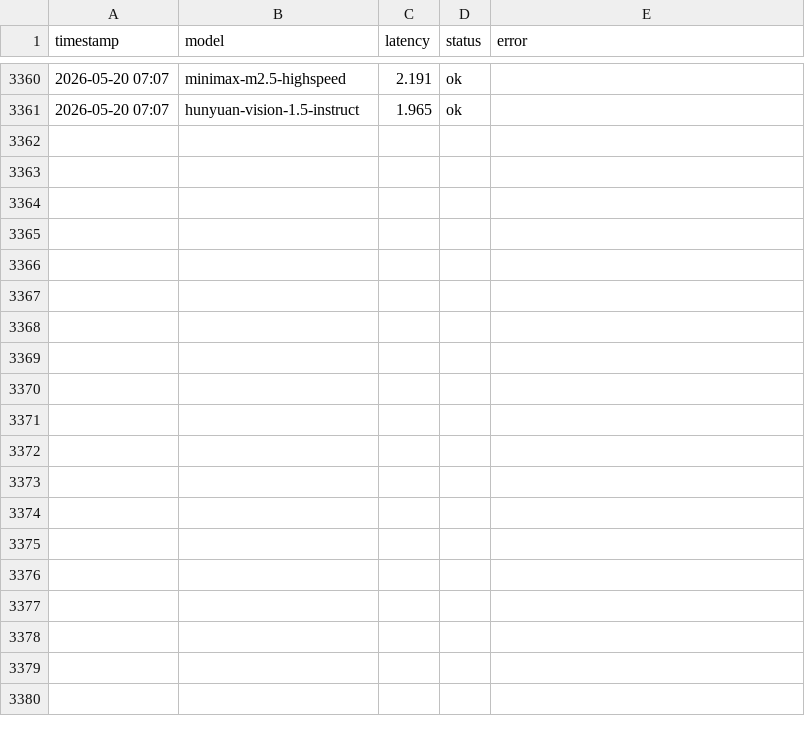
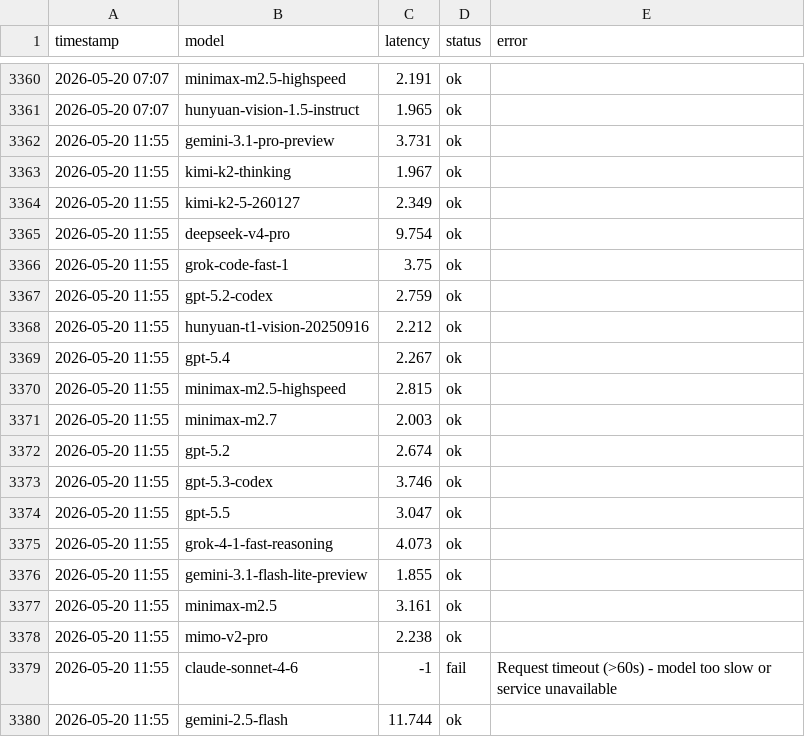
Before and after one commit to rongyinger/api-checker, a CSV file: docs/data.csv, drawn as a sheet; only a part is shown, gaps mark what is left out; the diff covers the shown part only.

```diff
--- a/docs/data.csv
+++ b/docs/data.csv
@@ -3361 +3361,20 @@ timestamp,model,latency,status,error
 2026-05-20 07:07,hunyuan-vision-1.5-instruct,1.965,ok,
+2026-05-20 11:55,gemini-3.1-pro-preview,3.731,ok,
+2026-05-20 11:55,kimi-k2-thinking,1.967,ok,
+2026-05-20 11:55,kimi-k2-5-260127,2.349,ok,
+2026-05-20 11:55,deepseek-v4-pro,9.754,ok,
+2026-05-20 11:55,grok-code-fast-1,3.75,ok,
+2026-05-20 11:55,gpt-5.2-codex,2.759,ok,
+2026-05-20 11:55,hunyuan-t1-vision-20250916,2.212,ok,
+2026-05-20 11:55,gpt-5.4,2.267,ok,
+2026-05-20 11:55,minimax-m2.5-highspeed,2.815,ok,
+2026-05-20 11:55,minimax-m2.7,2.003,ok,
+2026-05-20 11:55,gpt-5.2,2.674,ok,
+2026-05-20 11:55,gpt-5.3-codex,3.746,ok,
+2026-05-20 11:55,gpt-5.5,3.047,ok,
+2026-05-20 11:55,grok-4-1-fast-reasoning,4.073,ok,
+2026-05-20 11:55,gemini-3.1-flash-lite-preview,1.855,ok,
+2026-05-20 11:55,minimax-m2.5,3.161,ok,
+2026-05-20 11:55,mimo-v2-pro,2.238,ok,
+2026-05-20 11:55,claude-sonnet-4-6,-1,fail,Request timeout (>60s) - model too slow or service unavailable
+2026-05-20 11:55,gemini-2.5-flash,11.744,ok,
```
Also changed, not shown: 23 added rows elsewhere in this file.
